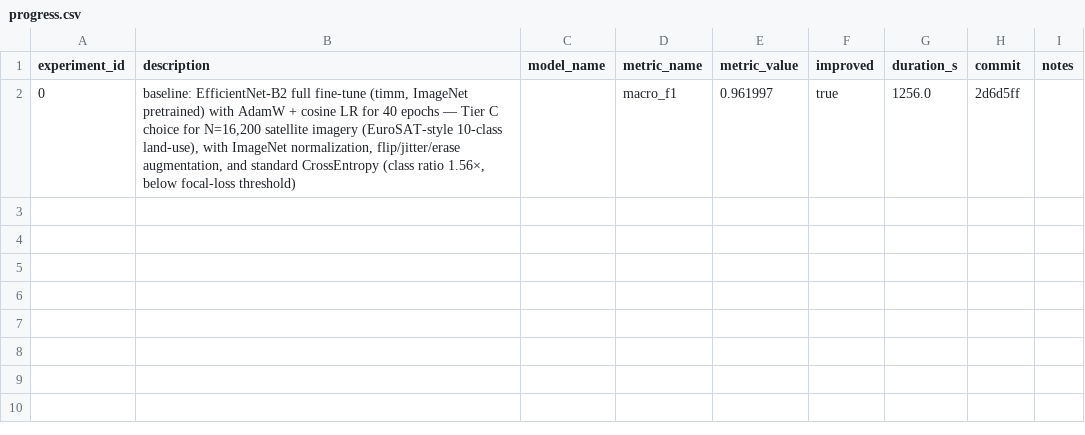
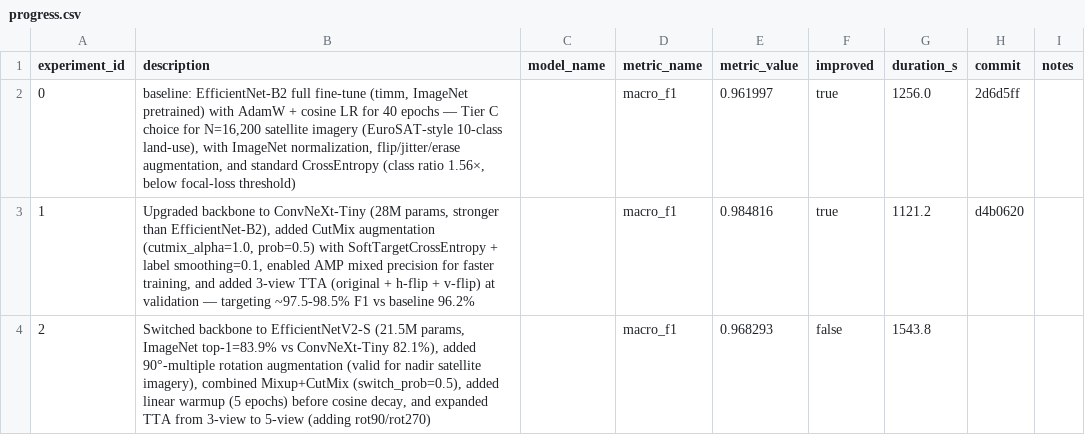
Before and after one commit to unionai-oss/autoresearch-experiments, a CSV file: auto-image-cnn-classification-20260801-1532/progress.csv, drawn as a sheet; the diff names each change by its address in the sheet, - before the commit and + after, or states it on an @@ line.

```diff
--- a/auto-image-cnn-classification-20260801-1532/progress.csv
+++ b/auto-image-cnn-classification-20260801-1532/progress.csv
+row 3: 1 | Upgraded backbone to ConvNeXt-Tiny (28M params, stronger than EfficientNet-B2), added CutMix augmentation (cutmix_alpha=1.0, prob=0.5) with SoftTargetCrossEntropy + label smoothing=0.1, enabled AMP mixed precision for faster training, and added 3-view TTA (original + h-flip + v-flip) at validation — targeting ~97.5-98.5% F1 vs baseline 96.2% |  | macro_f1 | 0.984816 | true | 1121.2 | d4b0620
+row 4: 2 | Switched backbone to EfficientNetV2-S (21.5M params, ImageNet top-1=83.9% vs ConvNeXt-Tiny 82.1%), added 90°-multiple rotation augmentation (valid for nadir satellite imagery), combined Mixup+CutMix (switch_prob=0.5), added linear warmup (5 epochs) before cosine decay, and expanded TTA from 3-view to 5-view (adding rot90/rot270) |  | macro_f1 | 0.968293 | false | 1543.8
```
Also changed, not shown: 2 other files.
